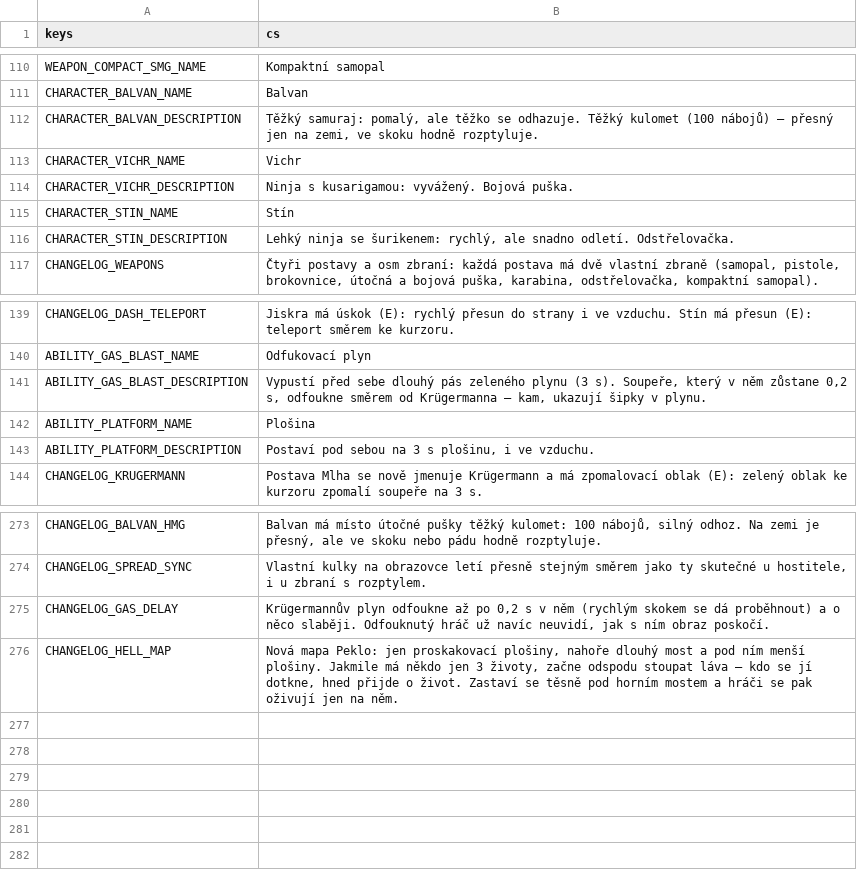
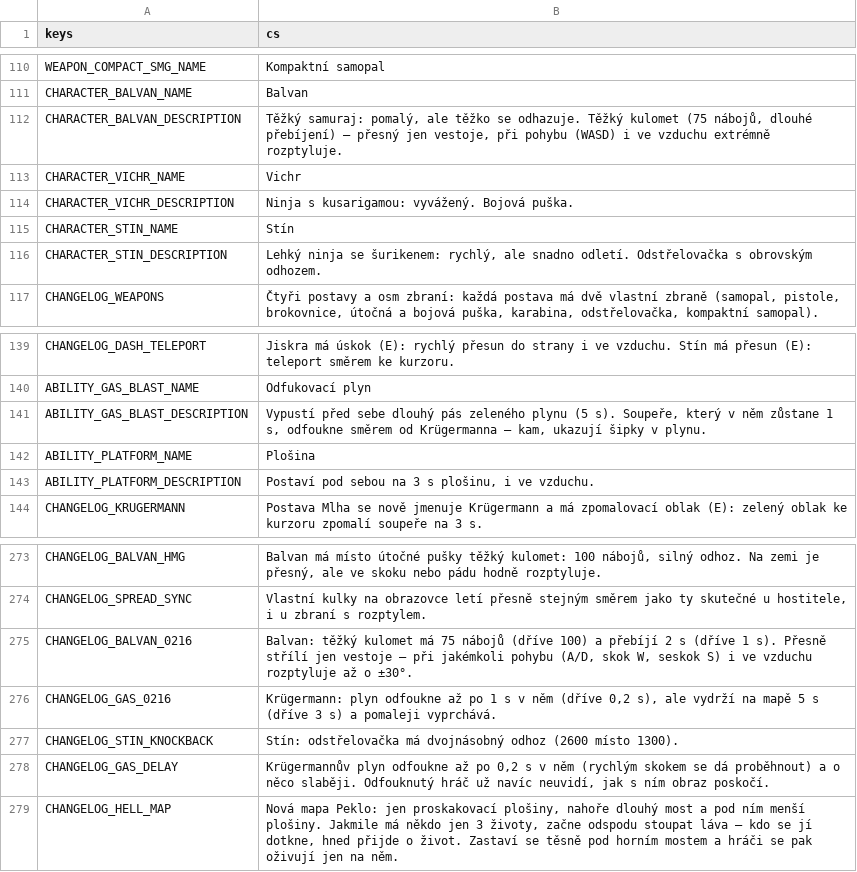
Before and after one commit to nejhorsiprogramatorsveta/Gun_game, a CSV file: localization/translations.csv, drawn as a sheet; only a part is shown, gaps mark what is left out.

```diff
--- a/localization/translations.csv
+++ b/localization/translations.csv
@@ -111,3 +111,3 @@ WEAPON_COMPACT_SMG_NAME,Kompaktní samopal
 CHARACTER_BALVAN_NAME,Balvan
-CHARACTER_BALVAN_DESCRIPTION,"Těžký samuraj: pomalý, ale těžko se odhazuje. Těžký kulomet (100 nábojů) – přesný jen na zemi, ve skoku hodně rozptyluje."
+CHARACTER_BALVAN_DESCRIPTION,"Těžký samuraj: pomalý, ale těžko se odhazuje. Těžký kulomet (75 nábojů, dlouhé přebíjení) – přesný jen vestoje, při pohybu (WASD) i ve vzduchu extrémně rozptyluje."
 CHARACTER_VICHR_NAME,Vichr
@@ -115,3 +115,3 @@ CHARACTER_VICHR_DESCRIPTION,"Ninja s kusarigamou: vyvážený. Bojová puška."
 CHARACTER_STIN_NAME,Stín
-CHARACTER_STIN_DESCRIPTION,"Lehký ninja se šurikenem: rychlý, ale snadno odletí. Odstřelovačka."
+CHARACTER_STIN_DESCRIPTION,"Lehký ninja se šurikenem: rychlý, ale snadno odletí. Odstřelovačka s obrovským odhozem."
 CHANGELOG_WEAPONS,"Čtyři postavy a osm zbraní: každá postava má dvě vlastní zbraně (samopal, pistole, brokovnice, útočná a bojová puška, karabina, odstřelovačka, kompaktní samopal)."
@@ -140,3 +140,3 @@ CHANGELOG_DASH_TELEPORT,"Jiskra má úskok (E): rychlý přesun do strany i ve v
 ABILITY_GAS_BLAST_NAME,Odfukovací plyn
-ABILITY_GAS_BLAST_DESCRIPTION,"Vypustí před sebe dlouhý pás zeleného plynu (3 s). Soupeře, který v něm zůstane 0,2 s, odfoukne směrem od Krügermanna – kam, ukazují šipky v plynu."
+ABILITY_GAS_BLAST_DESCRIPTION,"Vypustí před sebe dlouhý pás zeleného plynu (5 s). Soupeře, který v něm zůstane 1 s, odfoukne směrem od Krügermanna – kam, ukazují šipky v plynu."
 ABILITY_PLATFORM_NAME,Plošina
@@ -274,2 +274,5 @@ CHANGELOG_BALVAN_HMG,"Balvan má místo útočné pušky těžký kulomet: 100 n
 CHANGELOG_SPREAD_SYNC,"Vlastní kulky na obrazovce letí přesně stejným směrem jako ty skutečné u hostitele, i u zbraní s rozptylem."
+CHANGELOG_BALVAN_0216,"Balvan: těžký kulomet má 75 nábojů (dříve 100) a přebíjí 2 s (dříve 1 s). Přesně střílí jen vestoje – při jakémkoli pohybu (A/D, skok W, seskok S) i ve vzduchu rozptyluje až o ±30°."
+CHANGELOG_GAS_0216,"Krügermann: plyn odfoukne až po 1 s v něm (dříve 0,2 s), ale vydrží na mapě 5 s (dříve 3 s) a pomaleji vyprchává."
+CHANGELOG_STIN_KNOCKBACK,"Stín: odstřelovačka má dvojnásobný odhoz (2600 místo 1300)."
 CHANGELOG_GAS_DELAY,"Krügermannův plyn odfoukne až po 0,2 s v něm (rychlým skokem se dá proběhnout) a o něco slaběji. Odfouknutý hráč už navíc neuvidí, jak s ním obraz poskočí."
```
Also changed, not shown: 17 other files.
